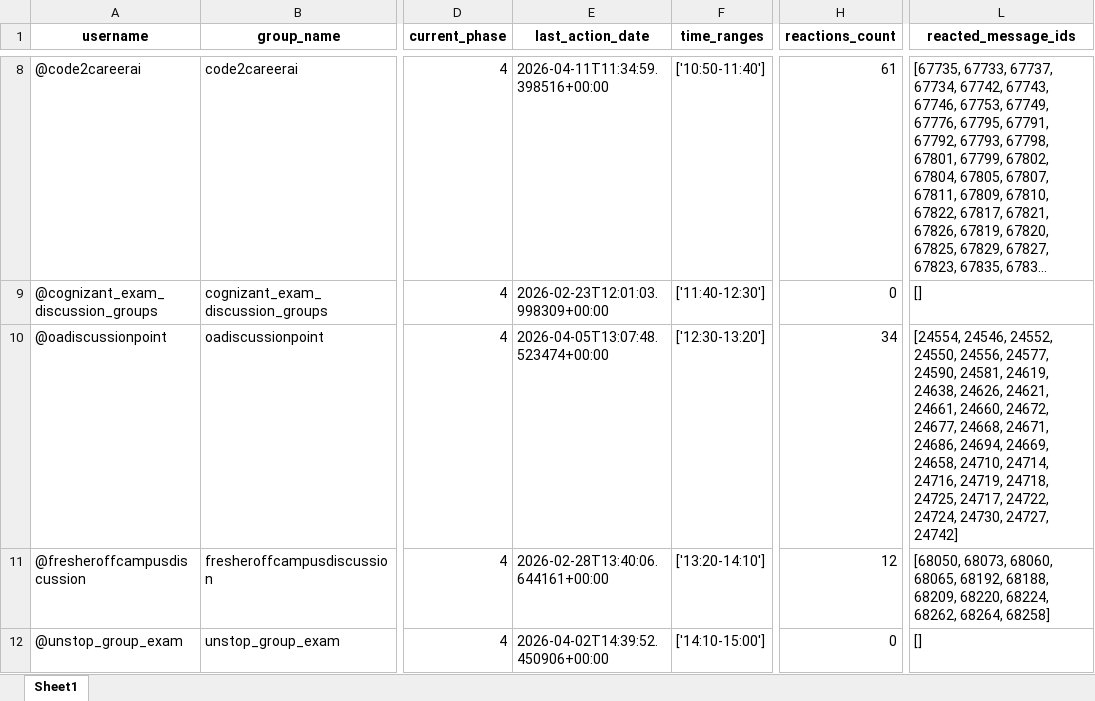
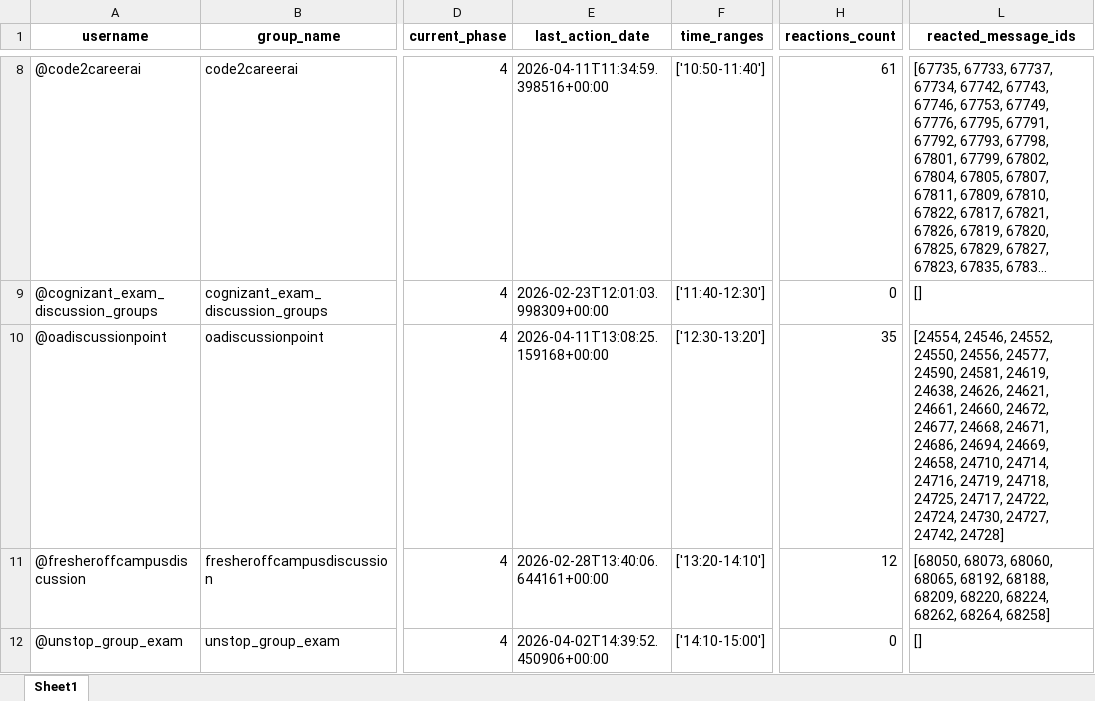
Before and after one commit to LaxmiNarayanSharma00/my_Telegram_Promoter, an Excel workbook: group_promotion_service/data/groups_progress.xlsx, sheet Sheet1, drawn as a sheet; only a part is shown, gaps mark what is left out; long unchanged cells end in …; values as stored, in another font and other column widths than the file's, no borders; the diff names each change by its address in the sheet, - before the commit and + after, or states it on an @@ line.

```diff
--- a/group_promotion_service/data/groups_progress.xlsx (sheet Sheet1)
+++ b/group_promotion_service/data/groups_progress.xlsx (sheet Sheet1)
-E10 (last_action_date): 2026-04-05T13:07:48.523474+00:00
+E10 (last_action_date): 2026-04-11T13:08:25.159168+00:00
-H10 (reactions_count): 34
+H10 (reactions_count): 35
-L10 (reacted_message_ids): …24730, 24727, 24742]
+L10 (reacted_message_ids): …24730, 24727, 24742, 24728]
```
Also changed, not shown: Free_API_Load_balancer/Limits.xlsx.
